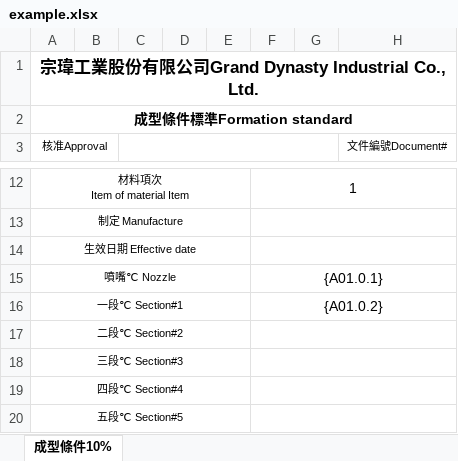
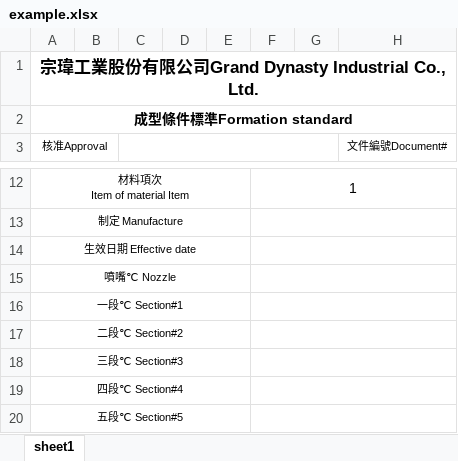
Before and after one commit to WodenWang820118/angular-ExcelSyncingService, an Excel workbook: src/app/data/example.xlsx, sheet sheet1, drawn as a sheet; only a part is shown, gaps mark what is left out; values as stored, in another font and other column widths than the file's, no borders; charts and pictures not drawn; the diff names each change by its address in the sheet, - before the commit and + after, or states it on an @@ line.

```diff
--- a/src/app/data/example.xlsx (sheet sheet1)
+++ b/src/app/data/example.xlsx (sheet sheet1)
-sheet tab: 成型條件10%
+sheet tab: sheet1
-F15: {A01.0.1}
+F15: (empty)
-F16: {A01.0.2}
+F16: (empty)
```
Also changed, not shown: 5 other files.
